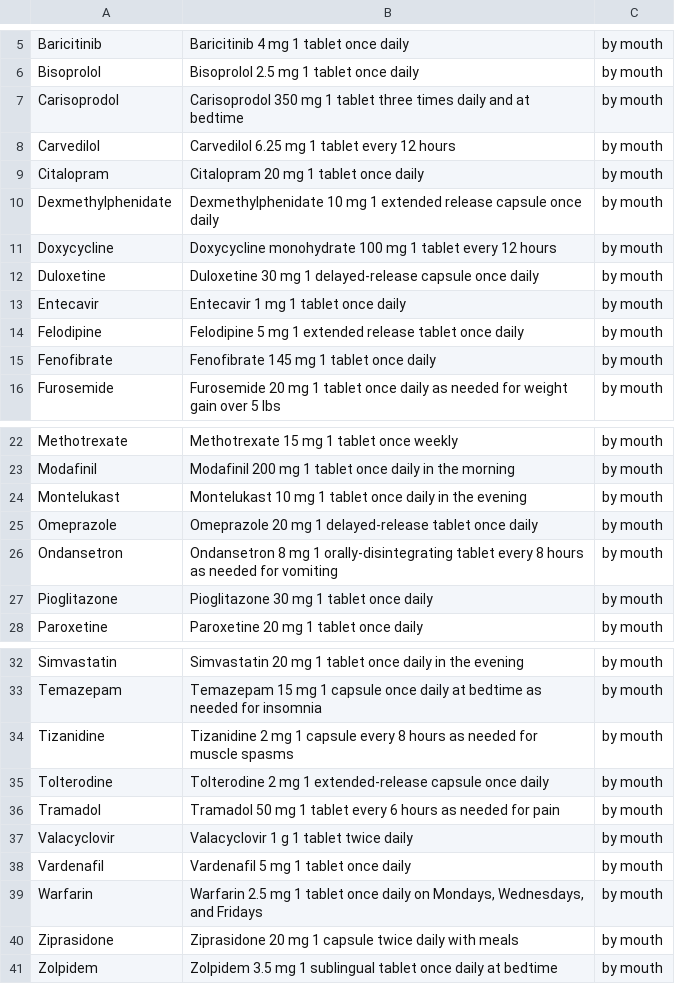
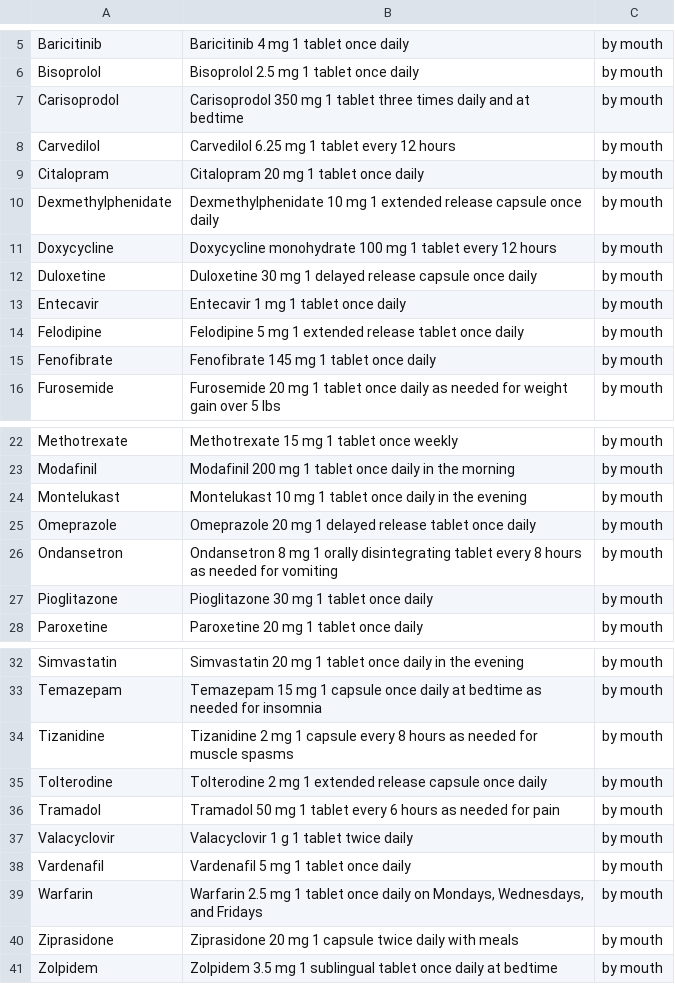
Before and after one commit to ndstl75/MedMatch, a CSV file: data/medmatch2/med_match - po_solid_no_route.csv, drawn as a sheet; only a part is shown, gaps mark what is left out.

Commit message:
Align po_solid no-route medmatch2 prompts

```diff
--- a/data/medmatch2/med_match - po_solid_no_route.csv
+++ b/data/medmatch2/med_match - po_solid_no_route.csv
@@ -11,3 +11,3 @@ Dexmethylphenidate,Dexmethylphenidate 10 mg 1 extended release capsule once dail
 Doxycycline,Doxycycline monohydrate 100 mg 1 tablet every 12 hours,by mouth
-Duloxetine,Duloxetine 30 mg 1 delayed-release capsule once daily,by mouth
+Duloxetine,Duloxetine 30 mg 1 delayed release capsule once daily,by mouth
 Entecavir,Entecavir 1 mg 1 tablet once daily,by mouth
@@ -24,4 +24,4 @@ Modafinil,Modafinil 200 mg 1 tablet once daily in the morning,by mouth
 Montelukast,Montelukast 10 mg 1 tablet once daily in the evening,by mouth
-Omeprazole,Omeprazole 20 mg 1 delayed-release tablet once daily,by mouth
-Ondansetron,Ondansetron 8 mg 1 orally-disintegrating tablet every 8 hours as needed for vomiting,by mouth
+Omeprazole,Omeprazole 20 mg 1 delayed release tablet once daily,by mouth
+Ondansetron,Ondansetron 8 mg 1 orally disintegrating tablet every 8 hours as needed for vomiting,by mouth
 Pioglitazone,Pioglitazone 30 mg 1 tablet once daily,by mouth
@@ -34,3 +34,3 @@ Temazepam,Temazepam 15 mg 1 capsule once daily at bedtime as needed for insomnia
 Tizanidine,Tizanidine 2 mg 1 capsule every 8 hours as needed for muscle spasms,by mouth
-Tolterodine,Tolterodine 2 mg 1 extended-release capsule once daily,by mouth
+Tolterodine,Tolterodine 2 mg 1 extended release capsule once daily,by mouth
 Tramadol,Tramadol 50 mg 1 tablet every 6 hours as needed for pain,by mouth
```
Also changed, not shown: 2 other files.
